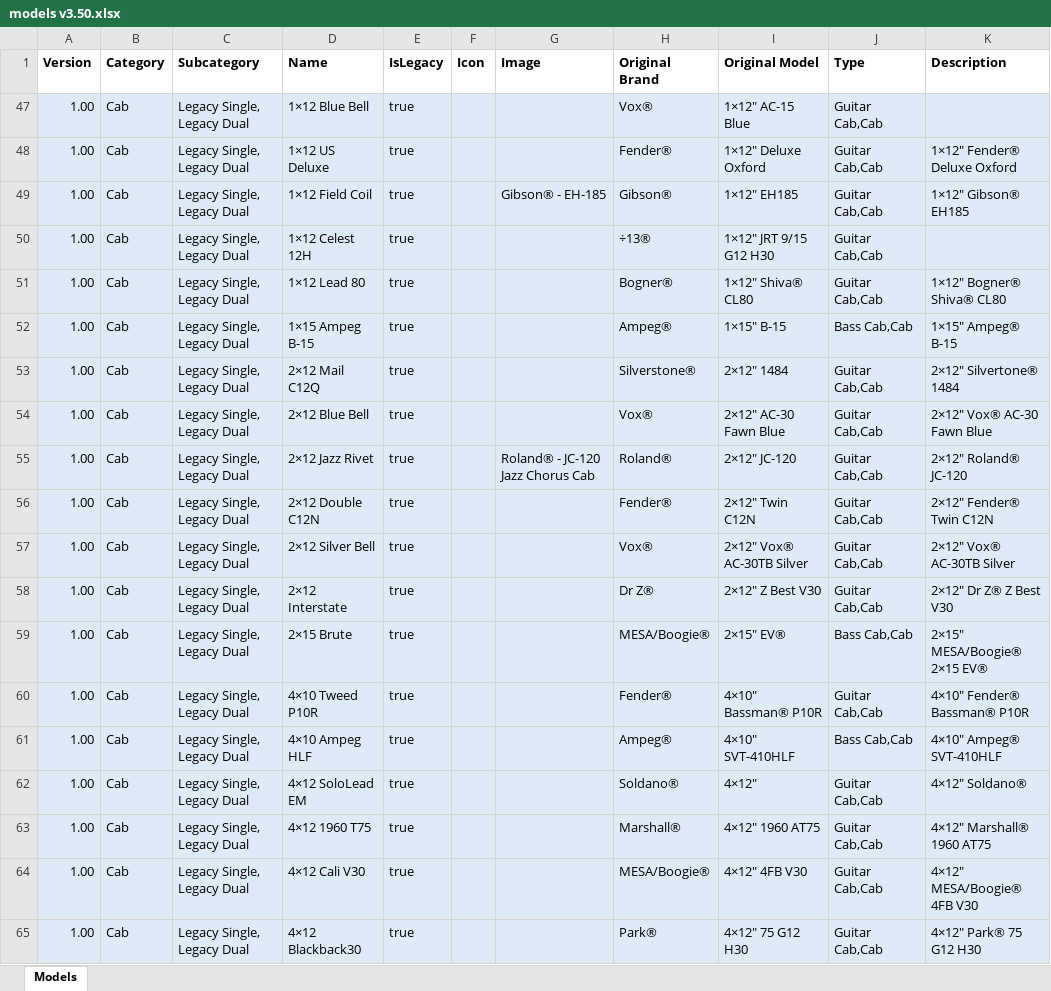
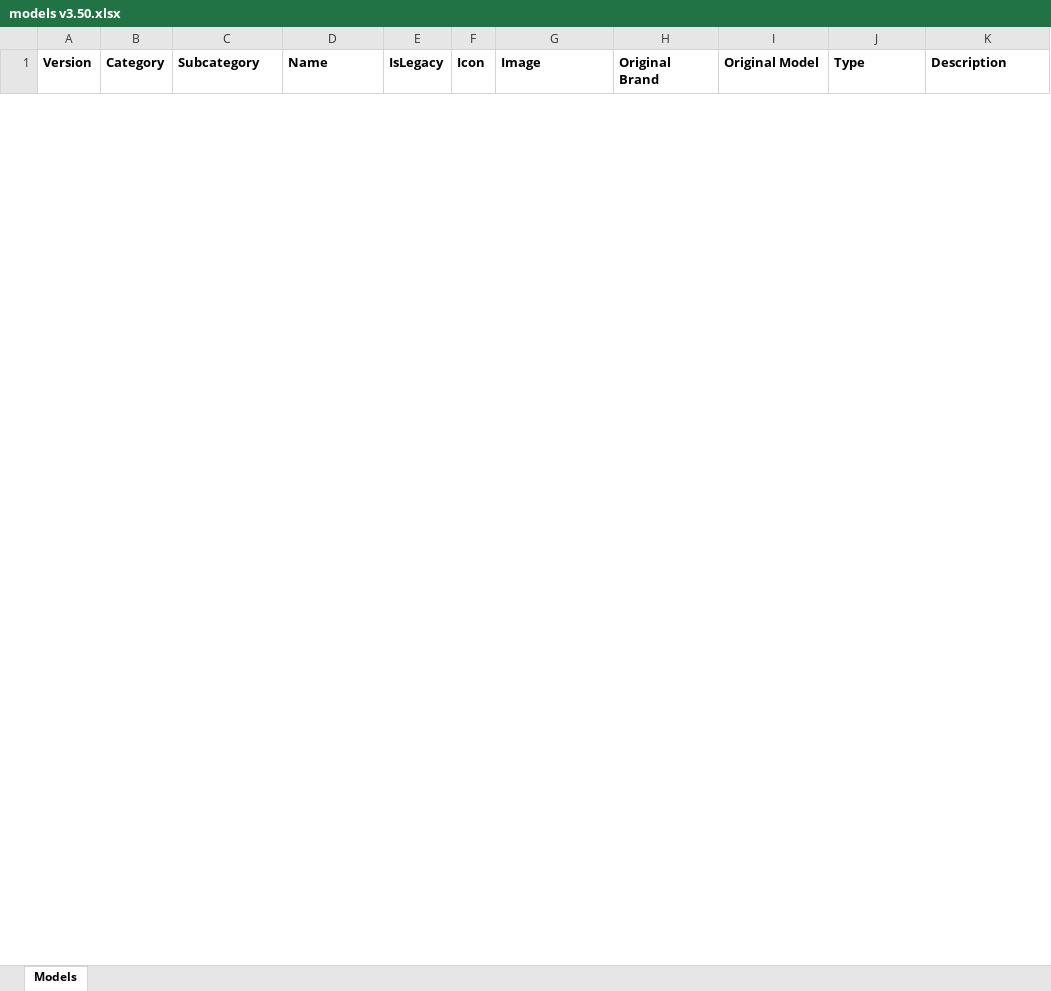
Before and after one commit to hmontaz/hmon.ir, an Excel workbook: hmwebsite/helix/data/models v3.50.xlsx, sheet Models, drawn as a sheet; only a part is shown; values as stored, in another font and other column widths than the file's, no borders; removed rows and columns are numbered as before the commit, all else as after; the diff covers the shown part only; the diff names each change by its address in the sheet, - before the commit and + after, or states it on an @@ line.

Commit message:
updating helix effect finder

```diff
--- a/hmwebsite/helix/data/models v3.50.xlsx (sheet Models)
+++ b/hmwebsite/helix/data/models v3.50.xlsx (sheet Models)
@@ row 47 hidden: 1.00 | Cab | Legacy Single, Legacy Dual | 1×12 Blue Bell | true |  |  | Vox® | 1×12″ AC-15 Blue | Guitar Cab,Cab @@
@@ row 48 hidden: 1.00 | Cab | Legacy Single, Legacy Dual | 1×12 US Deluxe | true |  |  | Fender® | 1×12″ Deluxe Oxford | Guitar Cab,Cab | 1×12″ Fender® Deluxe Oxford @@
@@ row 49 hidden: 1.00 | Cab | Legacy Single, Legacy Dual | 1×12 Field Coil | true |  | Gibson® - EH-185 | Gibson® | 1×12″ EH185 | Guitar Cab,Cab | 1×12″ Gibson® EH185 @@
@@ row 50 hidden: 1.00 | Cab | Legacy Single, Legacy Dual | 1×12 Celest 12H | true |  |  | ÷13® | 1×12″ JRT 9/15 G12 H30 | Guitar Cab,Cab @@
@@ row 51 hidden: 1.00 | Cab | Legacy Single, Legacy Dual | 1×12 Lead 80 | true |  |  | Bogner® | 1×12″ Shiva® CL80 | Guitar Cab,Cab | 1×12″ Bogner® Shiva® CL80 @@
@@ row 52 hidden: 1.00 | Cab | Legacy Single, Legacy Dual | 1×15 Ampeg B-15 | true |  |  | Ampeg® | 1×15″ B-15 | Bass Cab,Cab | 1×15″ Ampeg® B-15 @@
@@ row 53 hidden: 1.00 | Cab | Legacy Single, Legacy Dual | 2×12 Mail C12Q | true |  |  | Silverstone® | 2×12″ 1484 | Guitar Cab,Cab | 2×12″ Silvertone® 1484 @@
@@ row 54 hidden: 1.00 | Cab | Legacy Single, Legacy Dual | 2×12 Blue Bell | true |  |  | Vox® | 2×12″ AC-30 Fawn Blue | Guitar Cab,Cab | 2×12″ Vox® AC-30 Fawn Blue @@
@@ row 55 hidden: 1.00 | Cab | Legacy Single, Legacy Dual | 2×12 Jazz Rivet | true |  | Roland® - JC-120 Jazz Chorus Cab | Roland® | 2×12″ JC-120 | Guitar Cab,Cab | 2×12″ Roland® JC-120 @@
@@ row 56 hidden: 1.00 | Cab | Legacy Single, Legacy Dual | 2×12 Double C12N | true |  |  | Fender® | 2×12″ Twin C12N | Guitar Cab,Cab | 2×12″ Fender® Twin C12N @@
@@ row 57 hidden: 1.00 | Cab | Legacy Single, Legacy Dual | 2×12 Silver Bell | true |  |  | Vox® | 2×12″ Vox® AC-30TB Silver | Guitar Cab,Cab | 2×12″ Vox® AC-30TB Silver @@
@@ row 58 hidden: 1.00 | Cab | Legacy Single, Legacy Dual | 2×12 Interstate | true |  |  | Dr Z® | 2×12″ Z Best V30 | Guitar Cab,Cab | 2×12″ Dr Z® Z Best V30 @@
@@ row 59 hidden: 1.00 | Cab | Legacy Single, Legacy Dual | 2×15 Brute | true |  |  | MESA/Boogie® | 2×15″ EV® | Bass Cab,Cab | 2×15″ MESA/Boogie® 2×15 EV® @@
@@ row 60 hidden: 1.00 | Cab | Legacy Single, Legacy Dual | 4×10 Tweed P10R | true |  |  | Fender® | 4×10″ Bassman® P10R | Guitar Cab,Cab | 4×10″ Fender® Bassman® P10R @@
@@ row 61 hidden: 1.00 | Cab | Legacy Single, Legacy Dual | 4×10 Ampeg HLF | true |  |  | Ampeg® | 4×10″ SVT-410HLF | Bass Cab,Cab | 4×10″ Ampeg® SVT-410HLF @@
@@ row 62 hidden: 1.00 | Cab | Legacy Single, Legacy Dual | 4×12 SoloLead EM | true |  |  | Soldano® | 4×12″ | Guitar Cab,Cab | 4×12″ Soldano® @@
@@ row 63 hidden: 1.00 | Cab | Legacy Single, Legacy Dual | 4×12 1960 T75 | true |  |  | Marshall® | 4×12″ 1960 AT75 | Guitar Cab,Cab | 4×12″ Marshall® 1960 AT75 @@
@@ row 64 hidden: 1.00 | Cab | Legacy Single, Legacy Dual | 4×12 Cali V30 | true |  |  | MESA/Boogie® | 4×12″ 4FB V30 | Guitar Cab,Cab | 4×12″ MESA/Boogie® 4FB V30 @@
@@ row 65 hidden: 1.00 | Cab | Legacy Single, Legacy Dual | 4×12 Blackback30 | true |  |  | Park® | 4×12″ 75 G12 H30 | Guitar Cab,Cab | 4×12″ Park® 75 G12 H30 @@
```
Also changed, not shown: 1 added row and 79 hidden or unhidden rows elsewhere in this sheet, hidden cells, 6 other files.
